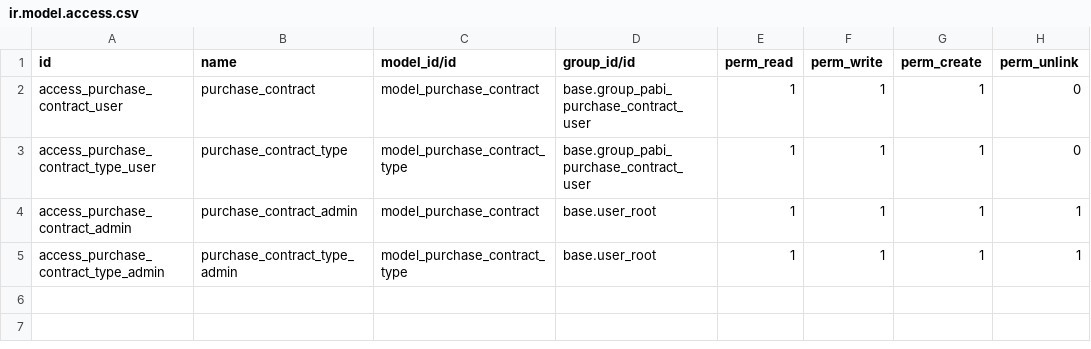
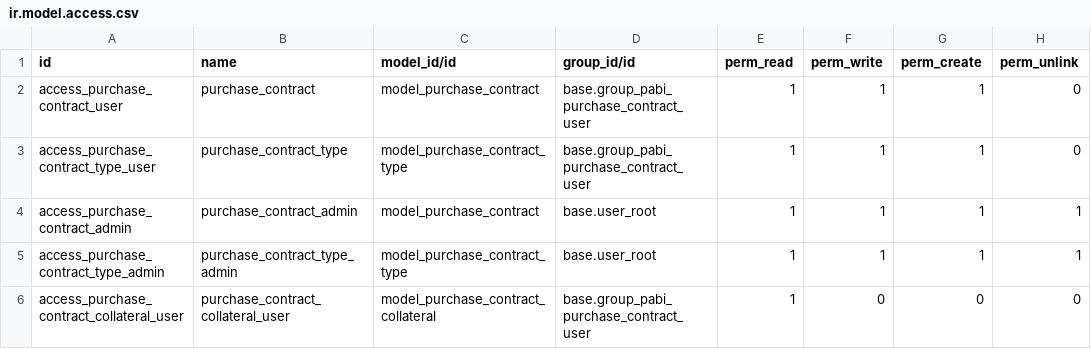
Before and after one commit to pabi2/pb2_addons, a CSV file: pabi_purchase_contract/security/ir.model.access.csv, drawn as a sheet; the diff names each change by its address in the sheet, - before the commit and + after, or states it on an @@ line.

Commit message:
fix fix error security

```diff
--- a/pabi_purchase_contract/security/ir.model.access.csv
+++ b/pabi_purchase_contract/security/ir.model.access.csv
+row 6: access_purchase_contract_collateral_user | purchase_contract_collateral_user | model_purchase_contract_collateral | base.group_pabi_purchase_contract_user | 1 | 0 | 0 | 0
```
Also changed, not shown: 3 other files.
